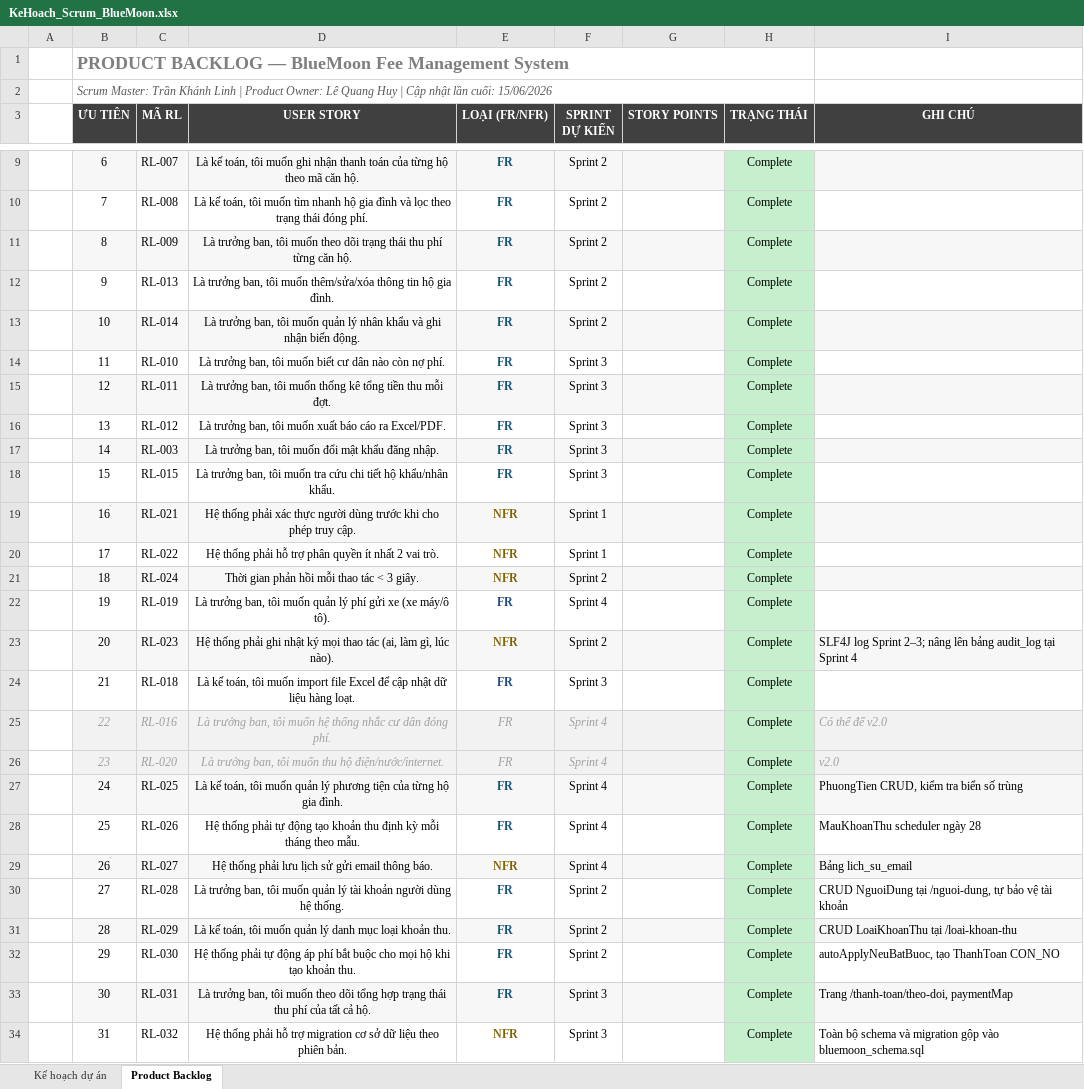
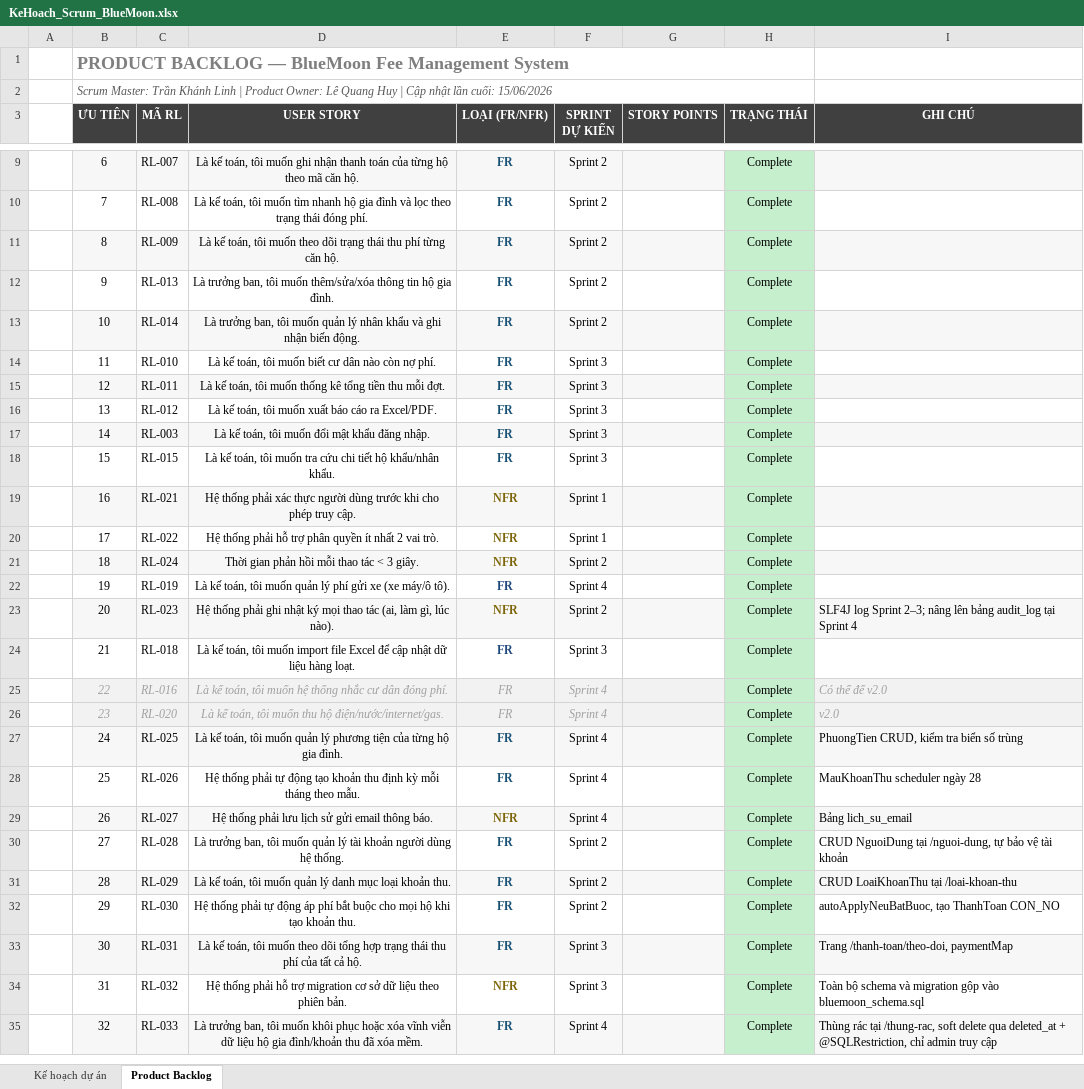
Before and after one commit to DDNmajor/IT3180_Group16_BlueMoon, an Excel workbook: docs/Nhóm 16/01 - Tai lieu du an/2. Ke hoach du an phan mem/KeHoach_Scrum_BlueMoon.xlsx, sheet Product Backlog, drawn as a sheet; only a part is shown, gaps mark what is left out; values as stored, in another font and other column widths than the file's, no borders; the diff names each change by its address in the sheet, - before the commit and + after, or states it on an @@ line.

```diff
--- a/docs/Nhóm 16/01 - Tai lieu du an/2. Ke hoach du an phan mem/KeHoach_Scrum_BlueMoon.xlsx (sheet Product Backlog)
+++ b/docs/Nhóm 16/01 - Tai lieu du an/2. Ke hoach du an phan mem/KeHoach_Scrum_BlueMoon.xlsx (sheet Product Backlog)
-D11 (USER STORY): Là trưởng ban, tôi muốn…
+D11 (USER STORY): Là kế toán, tôi muốn…
-D14 (USER STORY): Là trưởng ban, tôi muốn…
+D14 (USER STORY): Là kế toán, tôi muốn…
-D15 (USER STORY): Là trưởng ban, tôi muốn…
+D15 (USER STORY): Là kế toán, tôi muốn…
-D16 (USER STORY): Là trưởng ban, tôi muốn…
+D16 (USER STORY): Là kế toán, tôi muốn…
-D17 (USER STORY): Là trưởng ban, tôi muốn…
+D17 (USER STORY): Là kế toán, tôi muốn…
-D18 (USER STORY): Là trưởng ban, tôi muốn…
+D18 (USER STORY): Là kế toán, tôi muốn…
-D22 (USER STORY): Là trưởng ban, tôi muốn…
+D22 (USER STORY): Là kế toán, tôi muốn…
-D25 (USER STORY): Là trưởng ban, tôi muốn…
+D25 (USER STORY): Là kế toán, tôi muốn…
-D26 (USER STORY): Là trưởng ban, tôi muốn thu hộ điện/nước/internet.
+D26 (USER STORY): Là kế toán, tôi muốn thu hộ điện/nước/internet/gas.
-D33 (USER STORY): Là trưởng ban, tôi muốn…
+D33 (USER STORY): Là kế toán, tôi muốn…
+row 35:  | 32 | RL-033 | Là trưởng ban, tôi muốn khôi phục hoặc xóa vĩnh viễn dữ liệu hộ gia đình/khoản thu đã xóa mềm. | FR | Sprint 4 |  | Complete | Thùng rác tại /thung-rac, soft delete qua deleted_at + @SQLRestriction, chỉ admin truy cập
```
Also changed, not shown: sheet Kế hoạch dự án, docs/Nhóm 16/01 - Tai lieu du an/1. Ke hoach phat hieu yeu cau BTL (Elicitation)/Client_s Wish List.xlsx, docs/Nhóm 16/01 - Tai lieu du an/1. Ke hoach phat hieu yeu cau BTL (Elicitation)/Non Functional Requirements.xlsx, 4 other files.
